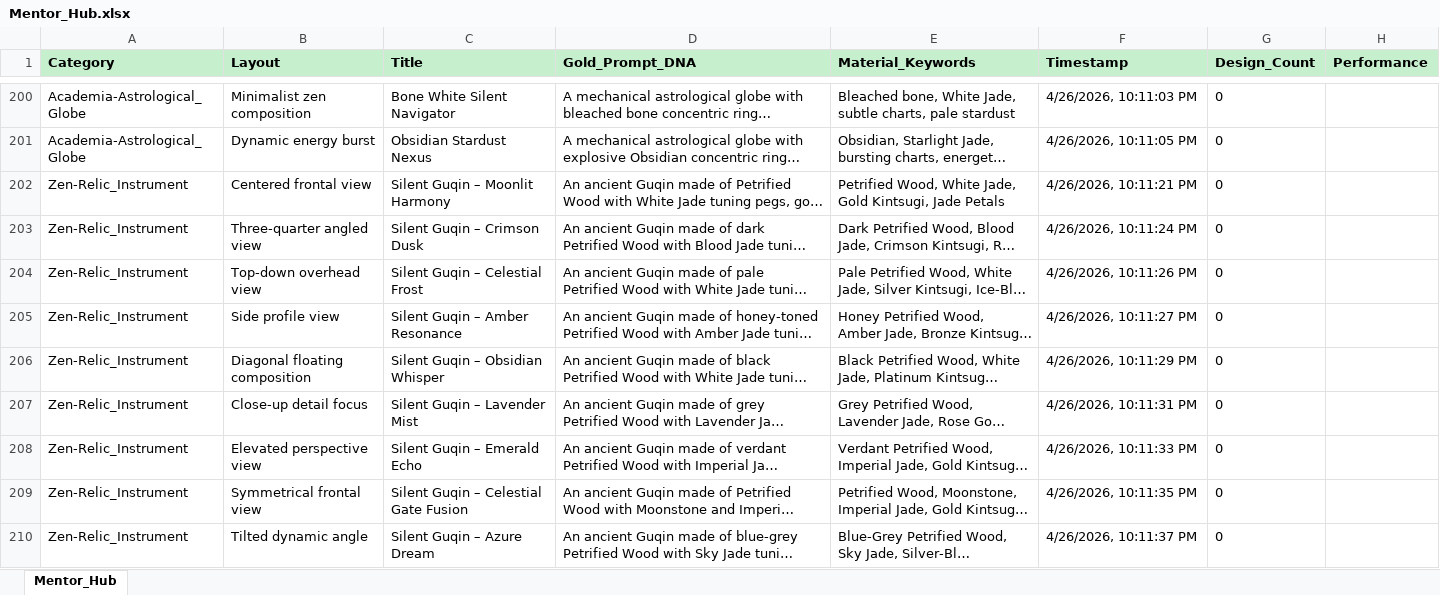
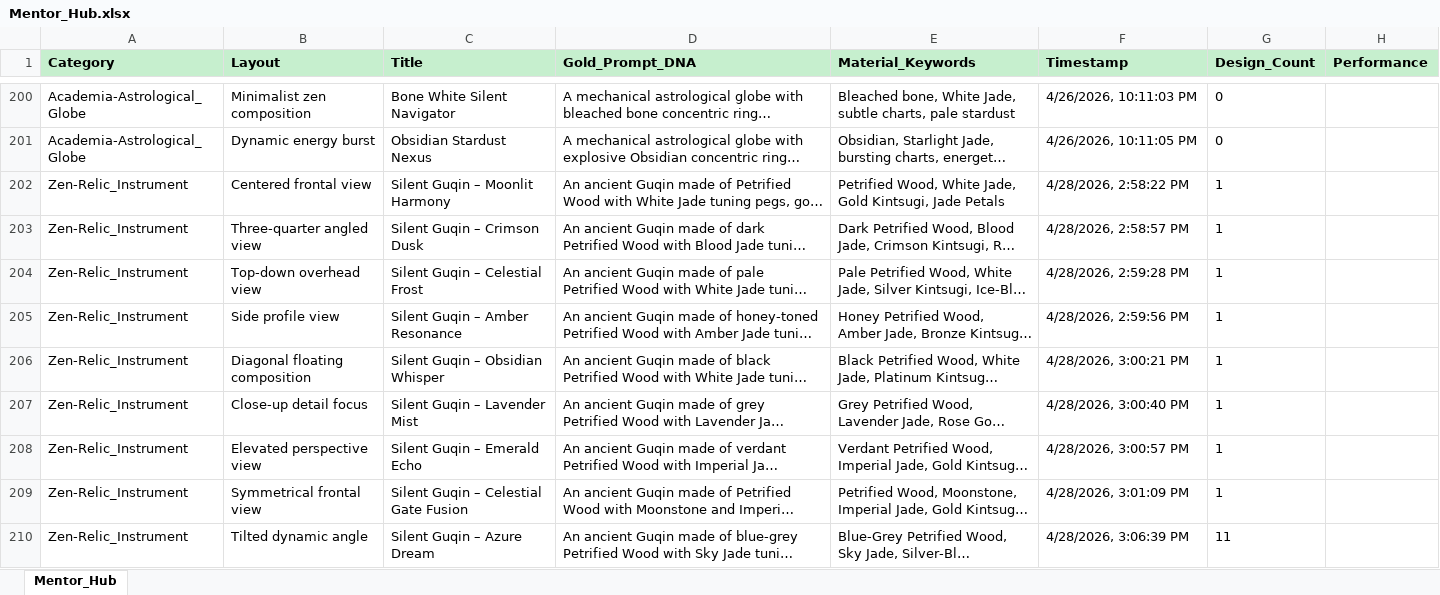
Before and after one commit to rexxu024-arch/Difi_auto_factory, an Excel workbook: Database/Mentor_Hub.xlsx, sheet Mentor_Hub, drawn as a sheet; only a part is shown, gaps mark what is left out; long unchanged cells end in …; values as stored, in another font and other column widths than the file's, no borders; the diff covers the shown part only; the diff names each change by its address in the sheet, - before the commit and + after, or states it on an @@ line.

```diff
--- a/Database/Mentor_Hub.xlsx (sheet Mentor_Hub)
+++ b/Database/Mentor_Hub.xlsx (sheet Mentor_Hub)
-F202 (Timestamp): 4/26/2026, 10:11:21 PM
+F202 (Timestamp): 4/28/2026, 2:58:22 PM
-G202:G209 (Design_Count): 0
+G202:G209 (Design_Count): 1
-F203 (Timestamp): 4/26/2026, 10:11:24 PM
+F203 (Timestamp): 4/28/2026, 2:58:57 PM
-F204 (Timestamp): 4/26/2026, 10:11:26 PM
+F204 (Timestamp): 4/28/2026, 2:59:28 PM
-F205 (Timestamp): 4/26/2026, 10:11:27 PM
+F205 (Timestamp): 4/28/2026, 2:59:56 PM
-F206 (Timestamp): 4/26/2026, 10:11:29 PM
+F206 (Timestamp): 4/28/2026, 3:00:21 PM
-F207 (Timestamp): 4/26/2026, 10:11:31 PM
+F207 (Timestamp): 4/28/2026, 3:00:40 PM
-F208 (Timestamp): 4/26/2026, 10:11:33 PM
+F208 (Timestamp): 4/28/2026, 3:00:57 PM
-F209 (Timestamp): 4/26/2026, 10:11:35 PM
+F209 (Timestamp): 4/28/2026, 3:01:09 PM
-F210 (Timestamp): 4/26/2026, 10:11:37 PM
+F210 (Timestamp): 4/28/2026, 3:06:39 PM
-G210 (Design_Count): 0
+G210 (Design_Count): 11
```
Also changed, not shown: 66 edited cells elsewhere in this sheet, Database/Production_Line.xlsx, 22 other files.
